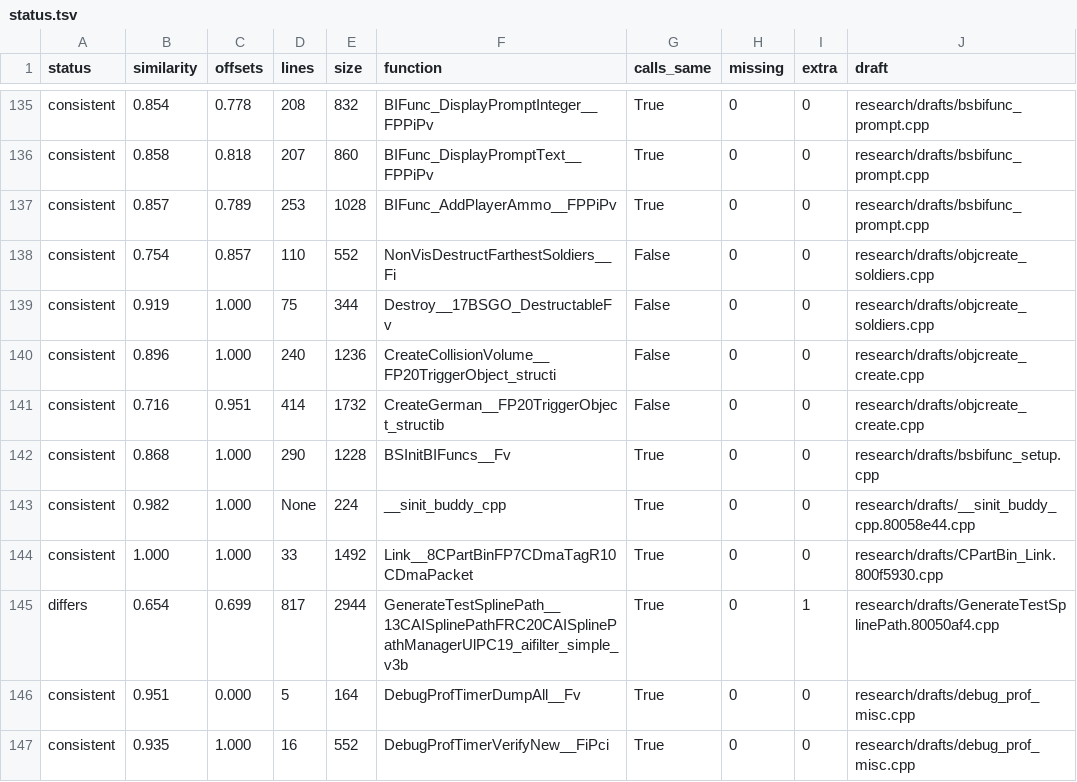
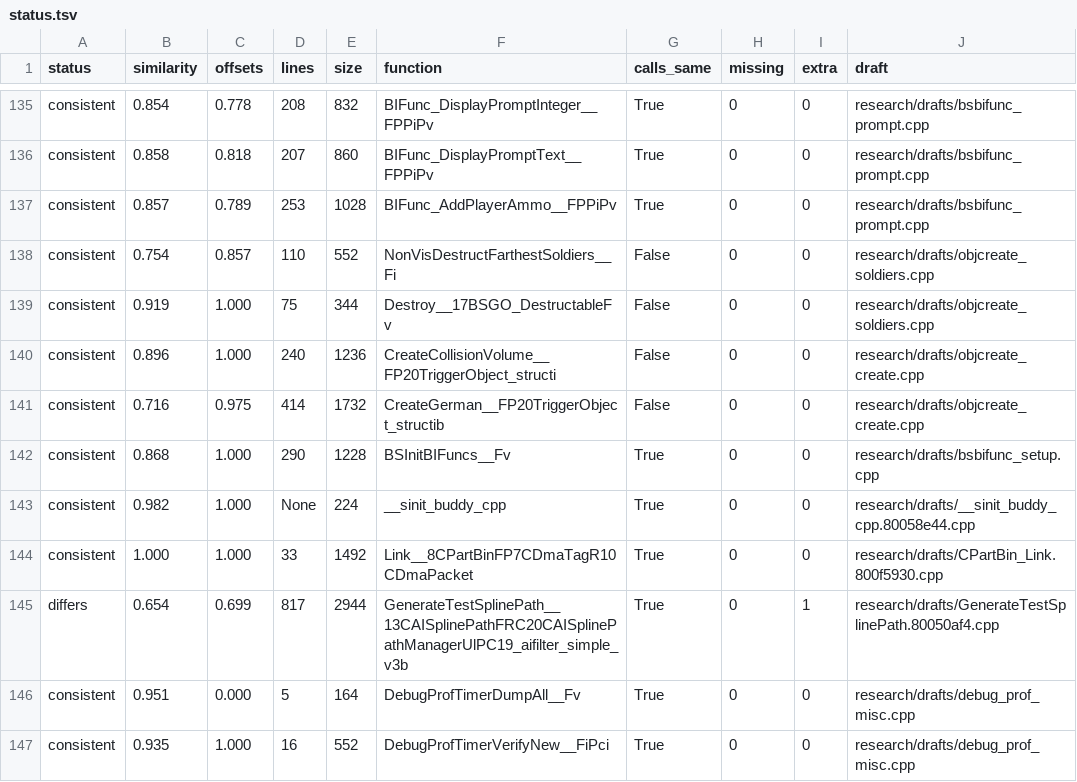
Before and after one commit to kyleckroeger/moh-frontline-decomp, a TSV file: research/drafts/status.tsv, drawn as a sheet; only a part is shown, gaps mark what is left out.

```diff
--- a/research/drafts/status.tsv
+++ b/research/drafts/status.tsv
@@ -140,3 +140,3 @@ consistent	0.919	1.000	75	344	Destroy__17BSGO_DestructableFv	False	0	0	research/
 consistent	0.896	1.000	240	1236	CreateCollisionVolume__FP20TriggerObject_structi	False	0	0	research/drafts/objcreate_create.cpp
-consistent	0.716	0.951	414	1732	CreateGerman__FP20TriggerObject_structib	False	0	0	research/drafts/objcreate_create.cpp
+consistent	0.716	0.975	414	1732	CreateGerman__FP20TriggerObject_structib	False	0	0	research/drafts/objcreate_create.cpp
 consistent	0.868	1.000	290	1228	BSInitBIFuncs__Fv	True	0	0	research/drafts/bsbifunc_setup.cpp
```
Also changed, not shown: 3 other files.
